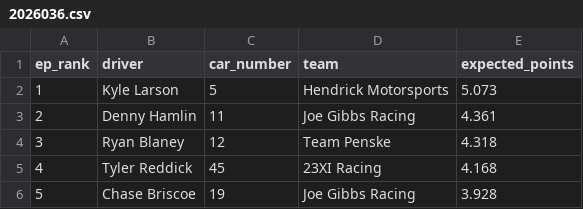
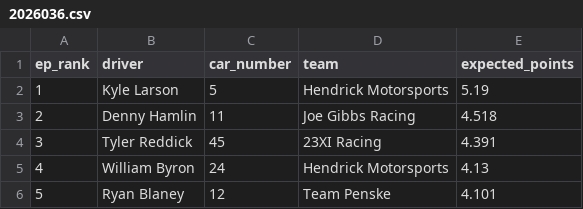
Before and after one commit to ArtificialDegeneracy/the-grid-walk, a CSV file: data/2026036.csv, drawn as a sheet.

```diff
--- a/data/2026036.csv
+++ b/data/2026036.csv
@@ -1,6 +1,6 @@
 ep_rank,driver,car_number,team,expected_points
-1,Kyle Larson,5,Hendrick Motorsports,5.073
-2,Denny Hamlin,11,Joe Gibbs Racing,4.361
-3,Ryan Blaney,12,Team Penske,4.318
-4,Tyler Reddick,45,23XI Racing,4.168
-5,Chase Briscoe,19,Joe Gibbs Racing,3.928
+1,Kyle Larson,5,Hendrick Motorsports,5.19
+2,Denny Hamlin,11,Joe Gibbs Racing,4.518
+3,Tyler Reddick,45,23XI Racing,4.391
+4,William Byron,24,Hendrick Motorsports,4.13
+5,Ryan Blaney,12,Team Penske,4.101
```
Also changed, not shown: 2 other files.
